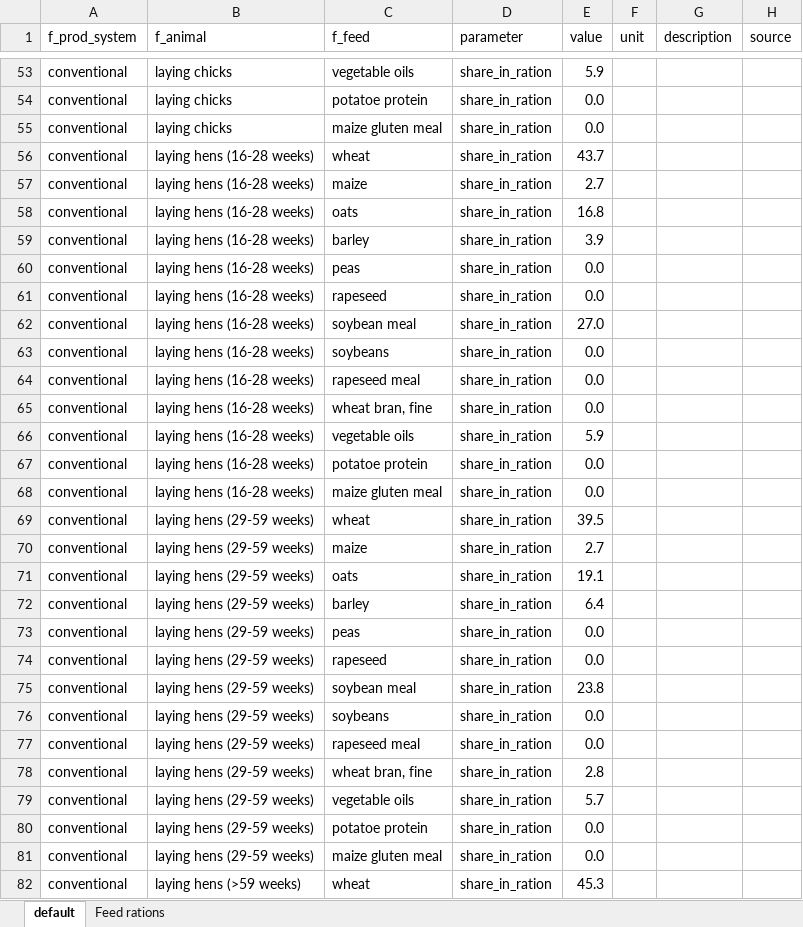
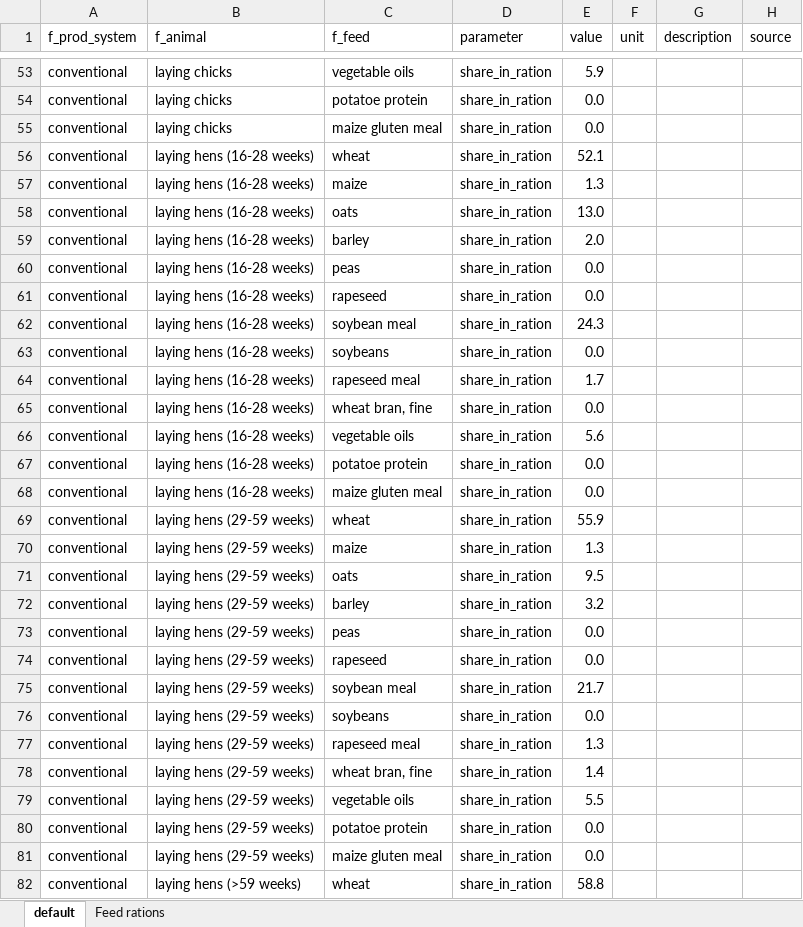
Before and after one commit to SLU-foodsystems/CIBUSmod, an Excel workbook: data/prod_parameters/LayerHerd.xlsx, sheet default, drawn as a sheet; only a part is shown, gaps mark what is left out; values as stored, in another font and other column widths than the file's, no borders; the diff covers the shown part only; the diff names each change by its address in the sheet, - before the commit and + after, or states it on an @@ line.

Commit message:
Minor parameter updates

```diff
--- a/data/prod_parameters/LayerHerd.xlsx (sheet default)
+++ b/data/prod_parameters/LayerHerd.xlsx (sheet default)
-E56 (value): 43.7
+E56 (value): 52.1
-E57 (value): 2.7
+E57 (value): 1.3
-E58 (value): 16.8
+E58 (value): 13.0
-E59 (value): 3.9
+E59 (value): 2.0
-E62 (value): 27.0
+E62 (value): 24.3
-E64 (value): 0.0
+E64 (value): 1.7
-E66 (value): 5.9
+E66 (value): 5.6
-E69 (value): 39.5
+E69 (value): 55.9
-E70 (value): 2.7
+E70 (value): 1.3
-E71 (value): 19.1
+E71 (value): 9.5
-E72 (value): 6.4
+E72 (value): 3.2
-E75 (value): 23.8
+E75 (value): 21.7
-E77 (value): 0.0
+E77 (value): 1.3
-E78 (value): 2.8
+E78 (value): 1.4
-E79 (value): 5.7
+E79 (value): 5.5
-E82 (value): 45.3
+E82 (value): 58.8
```
Also changed, not shown: 18 edited cells elsewhere in this sheet, sheet Feed rations, formulas that keep their value, data/prod_parameters/DemandAndConversions.xlsx.
